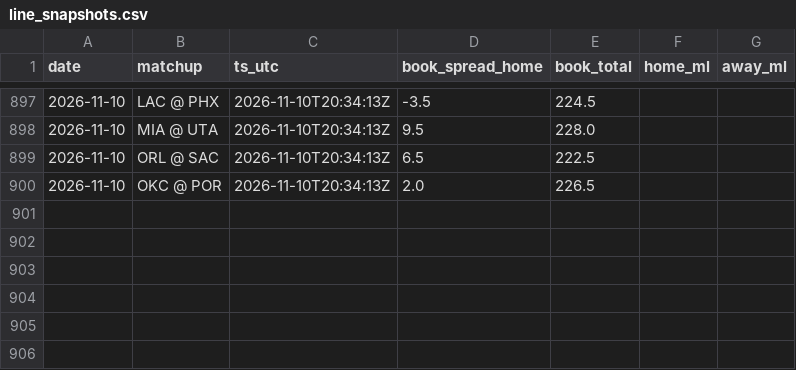
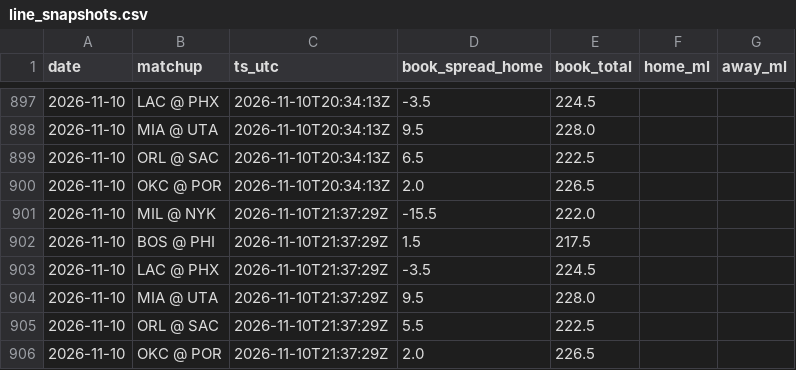
Before and after one commit to jack-more/MORELLOSIMS, a CSV file: nba_pipeline/data/line_snapshots.csv, drawn as a sheet; only a part is shown, gaps mark what is left out.

```diff
--- a/nba_pipeline/data/line_snapshots.csv
+++ b/nba_pipeline/data/line_snapshots.csv
@@ -900 +900,7 @@ date,matchup,ts_utc,book_spread_home,book_total,home_ml,away_ml
 2026-11-10,OKC @ POR,2026-11-10T20:34:13Z,2.0,226.5,,
+2026-11-10,MIL @ NYK,2026-11-10T21:37:29Z,-15.5,222.0,,
+2026-11-10,BOS @ PHI,2026-11-10T21:37:29Z,1.5,217.5,,
+2026-11-10,LAC @ PHX,2026-11-10T21:37:29Z,-3.5,224.5,,
+2026-11-10,MIA @ UTA,2026-11-10T21:37:29Z,9.5,228.0,,
+2026-11-10,ORL @ SAC,2026-11-10T21:37:29Z,5.5,222.5,,
+2026-11-10,OKC @ POR,2026-11-10T21:37:29Z,2.0,226.5,,
```
Also changed, not shown: 4 other files.
